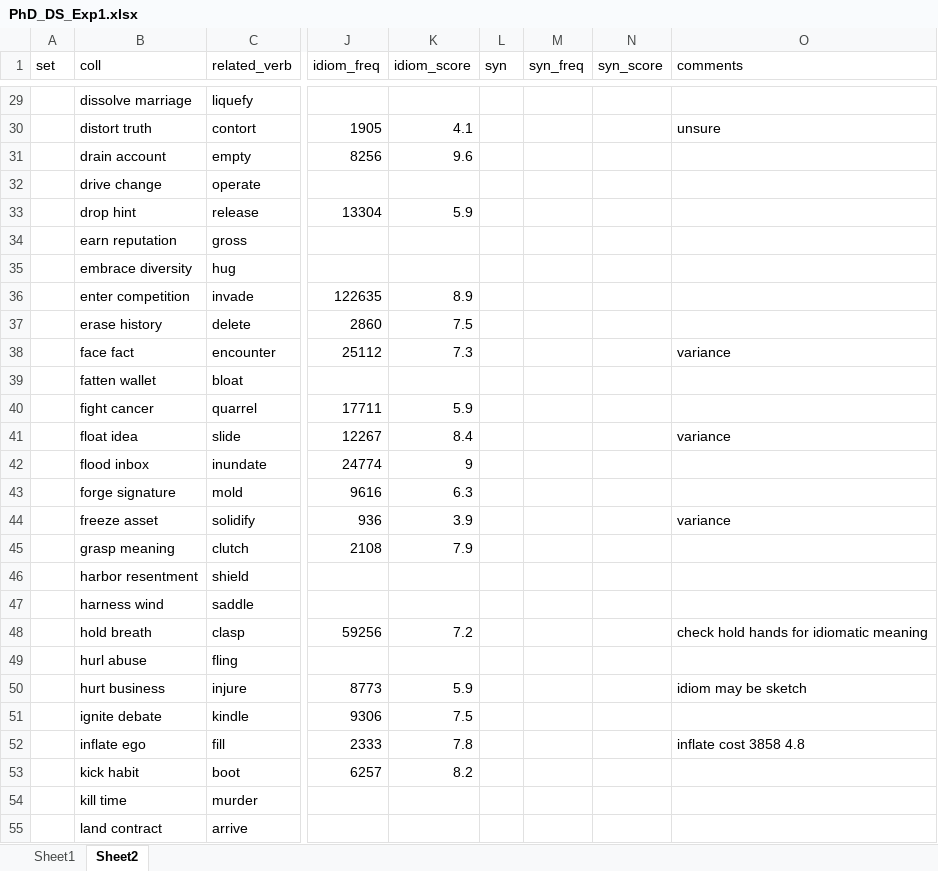
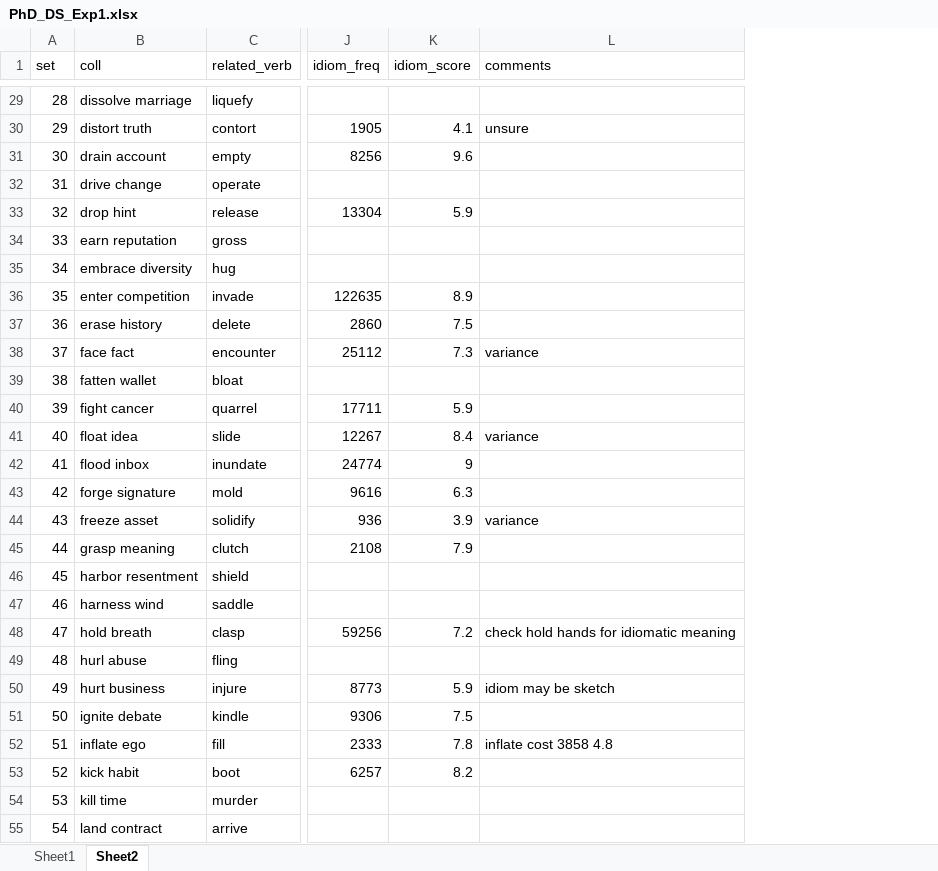
Before and after one commit to psydelle/minerva2, an Excel workbook: data/PhD_DS_Exp1.xlsx, sheet Sheet2, drawn as a sheet; only a part is shown, gaps mark what is left out; values as stored, in another font and other column widths than the file's, no borders; the diff covers the shown part only; the diff names each change by its address in the sheet, - before the commit and + after, or states it on an @@ line.

```diff
--- a/data/PhD_DS_Exp1.xlsx (sheet Sheet2)
+++ b/data/PhD_DS_Exp1.xlsx (sheet Sheet2)
-column L (syn), empty
-column M (syn_freq), empty
-column N (syn_score), empty
-A29 (set): (empty)
+A29 (set): 28
-A30 (set): (empty)
+A30 (set): 29
-A31 (set): (empty)
+A31 (set): 30
-A32 (set): (empty)
+A32 (set): 31
-A33 (set): (empty)
+A33 (set): 32
-A34 (set): (empty)
+A34 (set): 33
-A35 (set): (empty)
+A35 (set): 34
-A36 (set): (empty)
+A36 (set): 35
-A37 (set): (empty)
+A37 (set): 36
-A38 (set): (empty)
+A38 (set): 37
-A39 (set): (empty)
+A39 (set): 38
-A40 (set): (empty)
+A40 (set): 39
-A41 (set): (empty)
+A41 (set): 40
-A42 (set): (empty)
+A42 (set): 41
-A43 (set): (empty)
+A43 (set): 42
-A44 (set): (empty)
+A44 (set): 43
-A45 (set): (empty)
+A45 (set): 44
-A46 (set): (empty)
+A46 (set): 45
-A47 (set): (empty)
+A47 (set): 46
-A48 (set): (empty)
+A48 (set): 47
-A49 (set): (empty)
+A49 (set): 48
-A50 (set): (empty)
+A50 (set): 49
-A51 (set): (empty)
+A51 (set): 50
-A52 (set): (empty)
+A52 (set): 51
-A53 (set): (empty)
+A53 (set): 52
-A54 (set): (empty)
+A54 (set): 53
-A55 (set): (empty)
+A55 (set): 54
```
Also changed, not shown: 90 edited cells elsewhere in this sheet, 1 other file.
